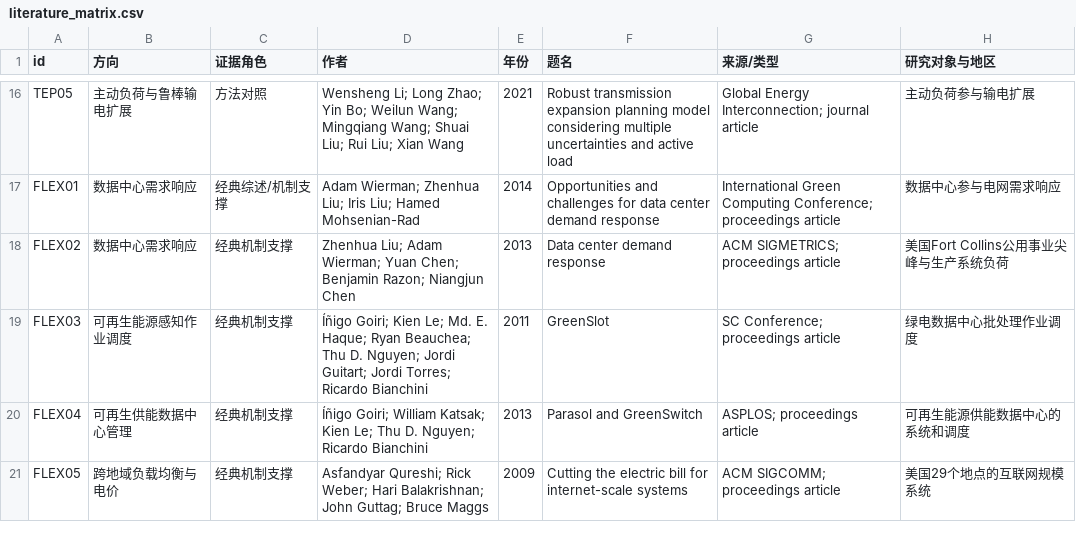
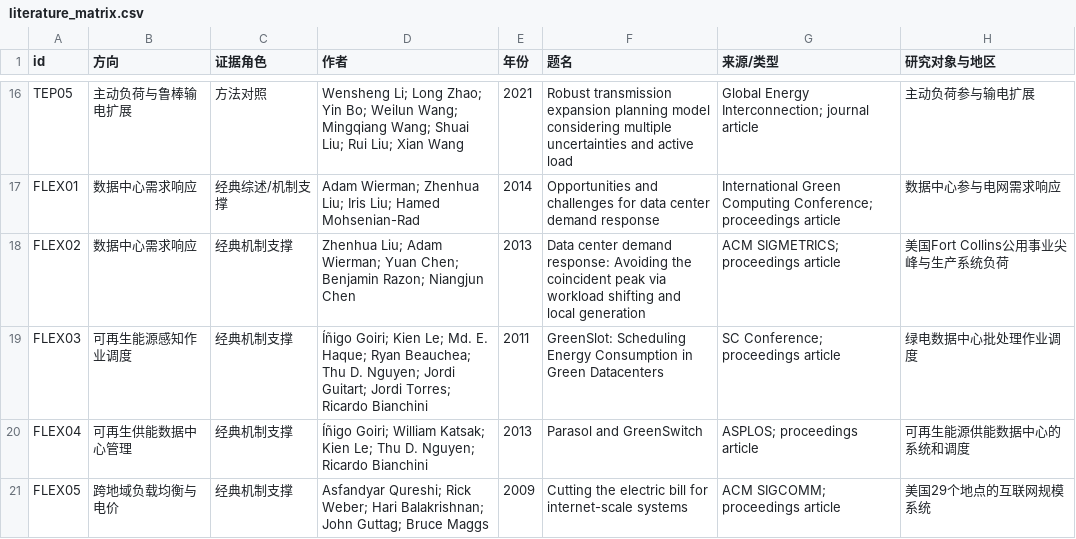
Before and after one commit to lemon0000/Electricity-Grid, a CSV file: docs/literature/literature_matrix.csv, drawn as a sheet; only a part is shown, gaps mark what is left out; the diff names each change by its address in the sheet, - before the commit and + after, or states it on an @@ line.

Commit message:
Expand project literature review and clarify the ramp-up research story

```diff
--- a/docs/literature/literature_matrix.csv
+++ b/docs/literature/literature_matrix.csv
-F18 (题名): …center demand response
+F18 (题名): …center demand response: Avoiding the coincident peak via workload shifting and local generation
-F19 (题名): GreenSlot
+F19 (题名): GreenSlot: Scheduling Energy Consumption in Green Datacenters
```
Also changed, not shown: 13 other files.
